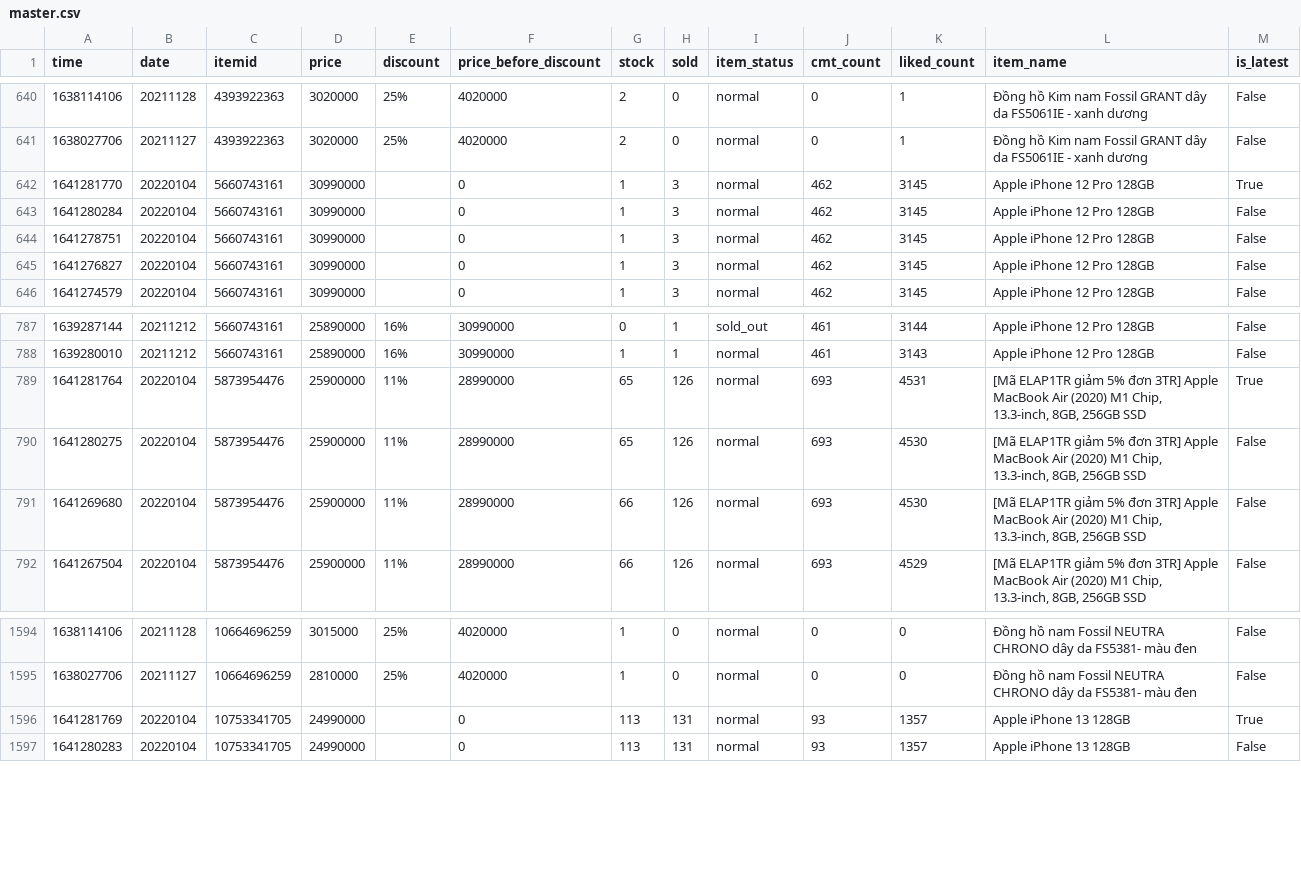
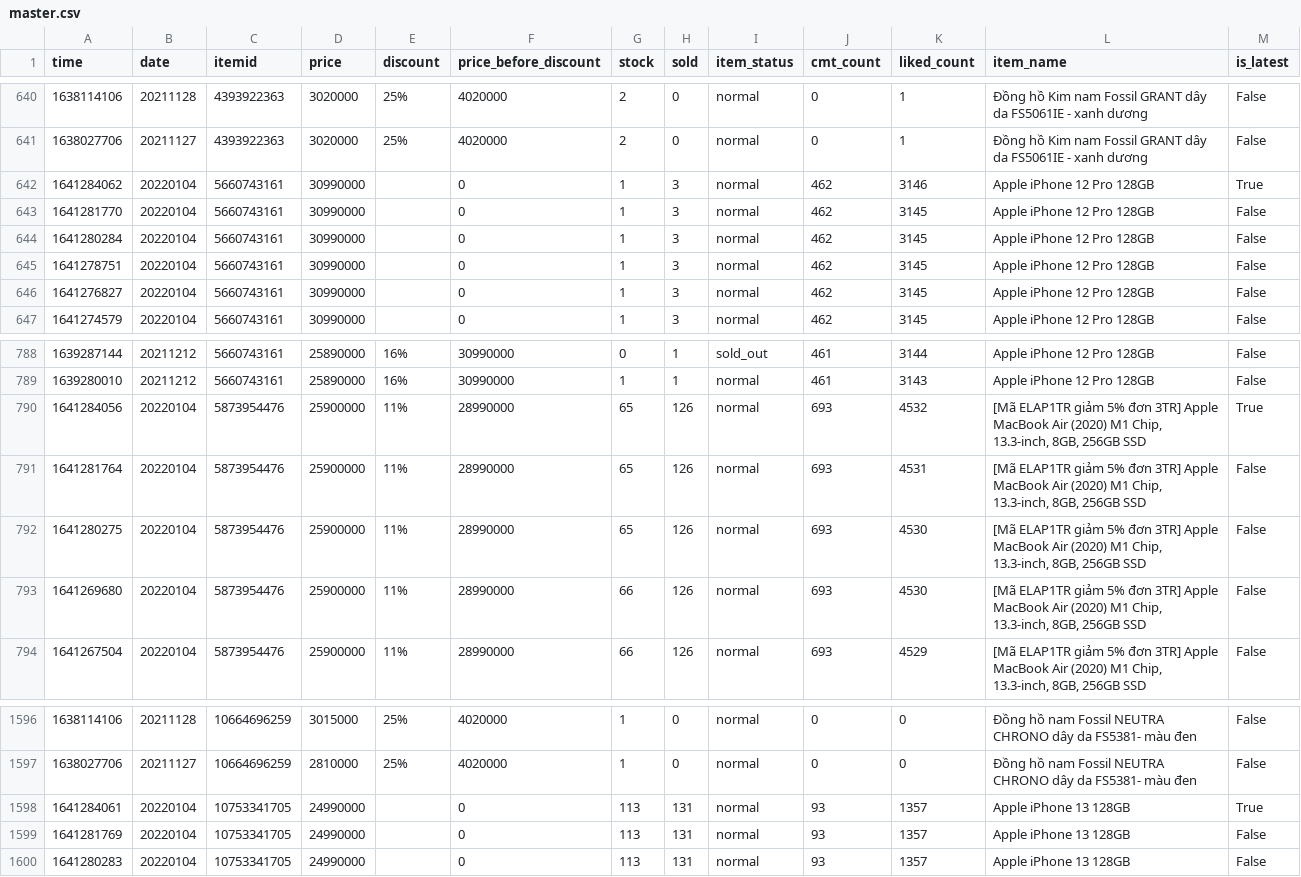
Before and after one commit to duyet/shopee-track-demo, a CSV file: data/master.csv, drawn as a sheet; only a part is shown, gaps mark what is left out.

```diff
--- a/data/master.csv
+++ b/data/master.csv
@@ -641,3 +641,4 @@ time,date,itemid,price,discount,price_before_discount,stock,sold,item_status,cmt
 1638027706,20211127,4393922363,3020000,25%,4020000,2,0,normal,0,1,Đồng hồ Kim nam Fossil GRANT dây da FS5061IE - xanh dương,False
-1641281770,20220104,5660743161,30990000,,0,1,3,normal,462,3145,Apple iPhone 12 Pro 128GB,True
+1641284062,20220104,5660743161,30990000,,0,1,3,normal,462,3146,Apple iPhone 12 Pro 128GB,True
+1641281770,20220104,5660743161,30990000,,0,1,3,normal,462,3145,Apple iPhone 12 Pro 128GB,False
 1641280284,20220104,5660743161,30990000,,0,1,3,normal,462,3145,Apple iPhone 12 Pro 128GB,False
@@ -788,3 +789,4 @@ time,date,itemid,price,discount,price_before_discount,stock,sold,item_status,cmt
 1639280010,20211212,5660743161,25890000,16%,30990000,1,1,normal,461,3143,Apple iPhone 12 Pro 128GB,False
-1641281764,20220104,5873954476,25900000,11%,28990000,65,126,normal,693,4531,"[Mã ELAP1TR giảm 5% đơn 3TR] Apple MacBook Air (2020) M1 Chip, 13.3-inch, 8GB, 256GB SSD",True
+1641284056,20220104,5873954476,25900000,11%,28990000,65,126,normal,693,4532,"[Mã ELAP1TR giảm 5% đơn 3TR] Apple MacBook Air (2020) M1 Chip, 13.3-inch, 8GB, 256GB SSD",True
+1641281764,20220104,5873954476,25900000,11%,28990000,65,126,normal,693,4531,"[Mã ELAP1TR giảm 5% đơn 3TR] Apple MacBook Air (2020) M1 Chip, 13.3-inch, 8GB, 256GB SSD",False
 1641280275,20220104,5873954476,25900000,11%,28990000,65,126,normal,693,4530,"[Mã ELAP1TR giảm 5% đơn 3TR] Apple MacBook Air (2020) M1 Chip, 13.3-inch, 8GB, 256GB SSD",False
@@ -1595,3 +1597,4 @@ time,date,itemid,price,discount,price_before_discount,stock,sold,item_status,cmt
 1638027706,20211127,10664696259,2810000,25%,4020000,1,0,normal,0,0,Đồng hồ nam Fossil NEUTRA CHRONO dây da FS5381- màu đen,False
-1641281769,20220104,10753341705,24990000,,0,113,131,normal,93,1357,Apple iPhone 13 128GB,True
+1641284061,20220104,10753341705,24990000,,0,113,131,normal,93,1357,Apple iPhone 13 128GB,True
+1641281769,20220104,10753341705,24990000,,0,113,131,normal,93,1357,Apple iPhone 13 128GB,False
 1641280283,20220104,10753341705,24990000,,0,113,131,normal,93,1357,Apple iPhone 13 128GB,False
```
Also changed, not shown: data/history/10753341705.csv, data/history/5660743161.csv, 4 other files.
